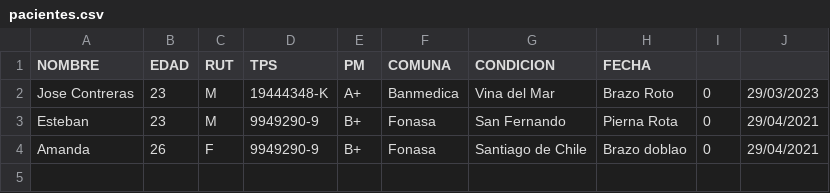
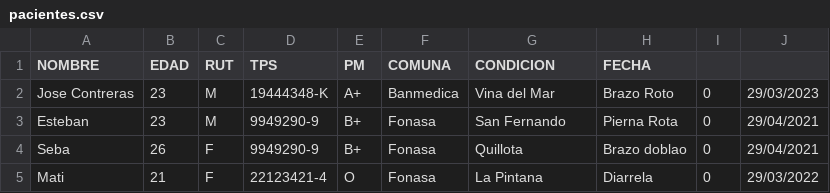
Before and after one commit to JoseContreras23/Proyecto-Manejo-De-Pacientes, a CSV file: pacientes.csv, drawn as a sheet.

```diff
--- a/pacientes.csv
+++ b/pacientes.csv
@@ -3,2 +3,3 @@ Jose Contreras,23,M,19444348-K,A+,Banmedica,Vina del Mar,Brazo Roto,0,29/03/2023
 Esteban,23,M,9949290-9,B+,Fonasa,San Fernando,Pierna Rota,0,29/04/2021
-Amanda,26,F,9949290-9,B+,Fonasa,Santiago de Chile,Brazo doblao,0,29/04/2021
+Seba,26,F,9949290-9,B+,Fonasa,Quillota,Brazo doblao,0,29/04/2021
+Mati,21,F,22123421-4,O,Fonasa,La Pintana,Diarrela,0,29/03/2022
```
Also changed, not shown: 3 other files.
